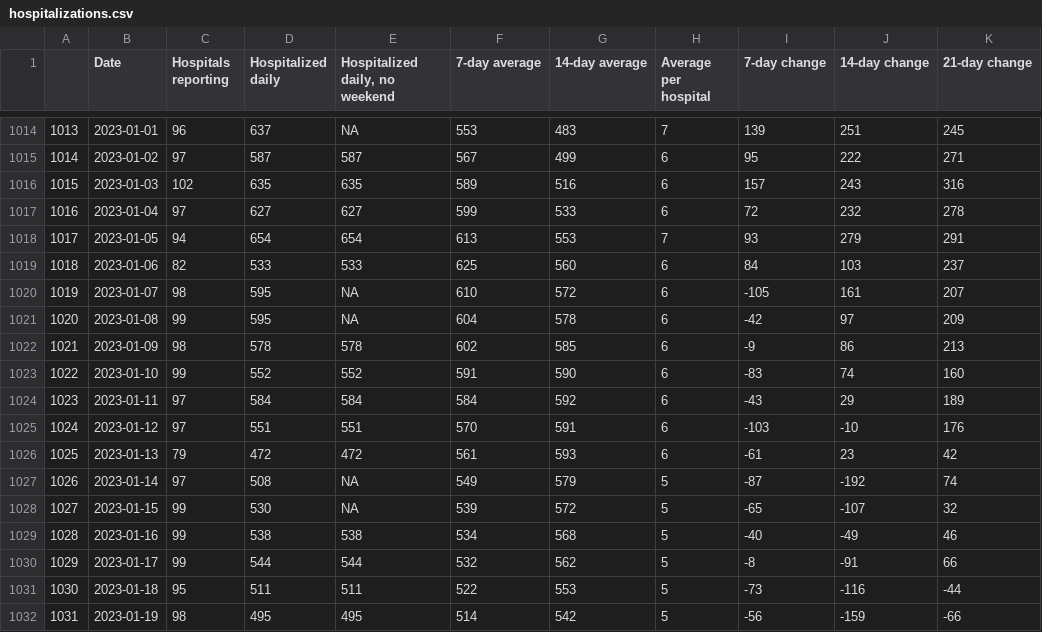
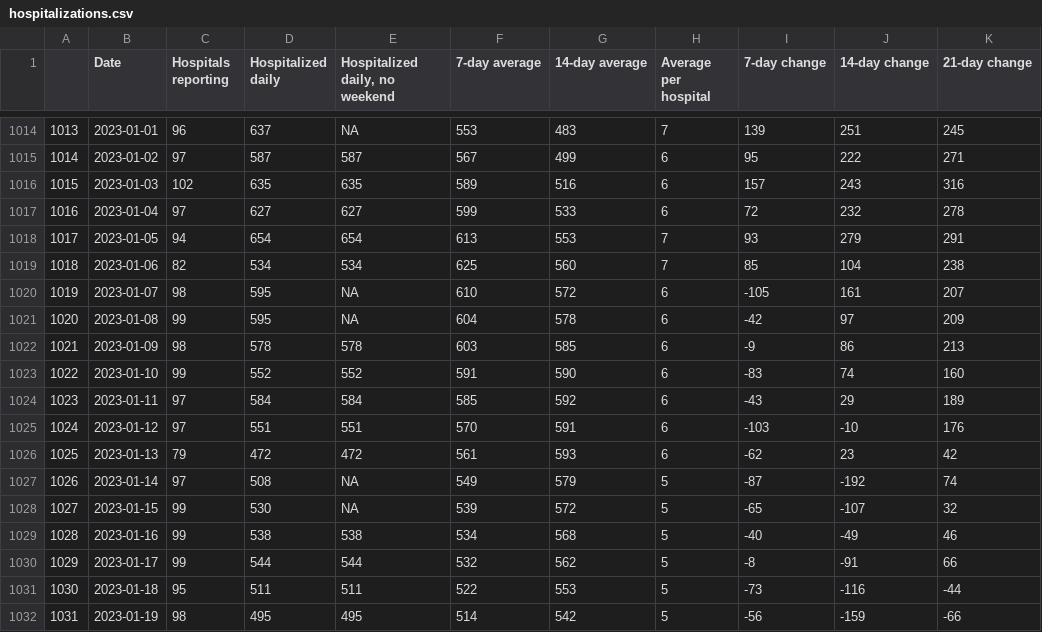
Before and after one commit to chipbrownlee/aprdata, a CSV file: Charts/hospitalizations.csv, drawn as a sheet; only a part is shown, gaps mark what is left out; the diff covers the shown part only.

```diff
--- a/Charts/hospitalizations.csv
+++ b/Charts/hospitalizations.csv
@@ -1018,10 +1018,10 @@
 "1017",2023-01-05,94,654,654,613,553,7,93,279,291
-"1018",2023-01-06,82,533,533,625,560,6,84,103,237
+"1018",2023-01-06,82,534,534,625,560,7,85,104,238
 "1019",2023-01-07,98,595,NA,610,572,6,-105,161,207
 "1020",2023-01-08,99,595,NA,604,578,6,-42,97,209
-"1021",2023-01-09,98,578,578,602,585,6,-9,86,213
+"1021",2023-01-09,98,578,578,603,585,6,-9,86,213
 "1022",2023-01-10,99,552,552,591,590,6,-83,74,160
-"1023",2023-01-11,97,584,584,584,592,6,-43,29,189
+"1023",2023-01-11,97,584,584,585,592,6,-43,29,189
 "1024",2023-01-12,97,551,551,570,591,6,-103,-10,176
-"1025",2023-01-13,79,472,472,561,593,6,-61,23,42
+"1025",2023-01-13,79,472,472,561,593,6,-62,23,42
 "1026",2023-01-14,97,508,NA,549,579,5,-87,-192,74
```
Also changed, not shown: 2 added rows and 27 edited cells elsewhere in this file.
